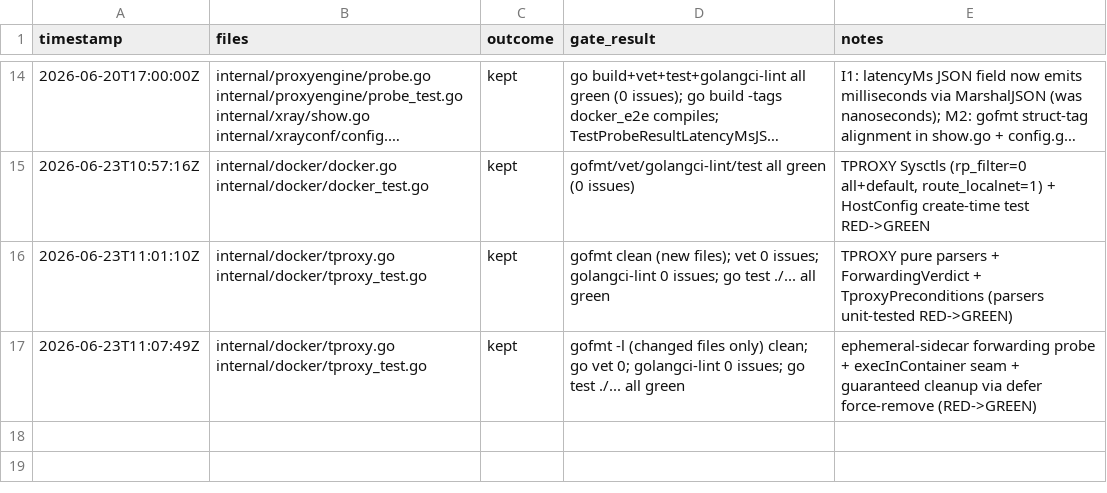
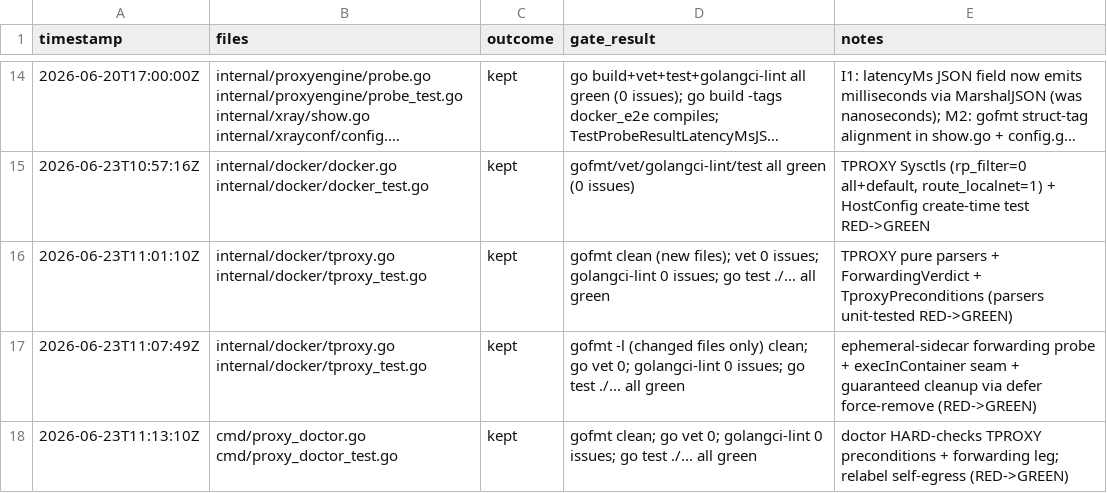
Before and after one commit to rtxnik/workspace-cli, a TSV file: .planning/LEDGER.tsv, drawn as a sheet; only a part is shown, gaps mark what is left out; long unchanged cells end in …; the diff names each change by its address in the sheet, - before the commit and + after, or states it on an @@ line.

Commit message:
feat(proxy): doctor HARD-checks TPROXY preconditions + forwarding leg; relabel self-egress

```diff
--- a/.planning/LEDGER.tsv
+++ b/.planning/LEDGER.tsv
+row 18: 2026-06-23T11:13:10Z | cmd/proxy_doctor.go cmd/proxy_doctor_test.go | kept | gofmt clean; go vet 0; golangci-lint 0 issues; go test ./... all green | doctor HARD-checks TPROXY preconditions + forwarding leg; relabel self-egress (RED->GREEN)
```
Also changed, not shown: 2 other files.
